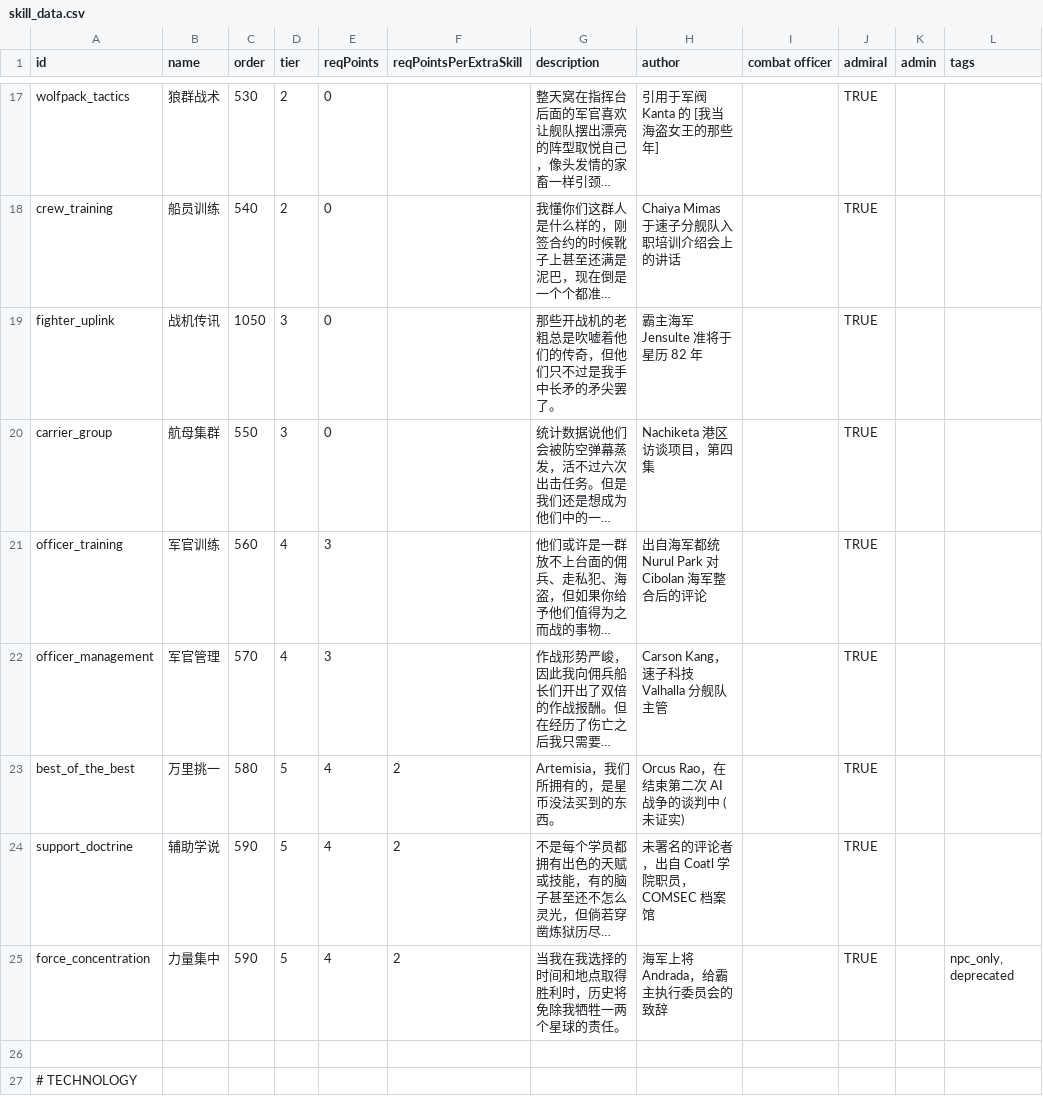
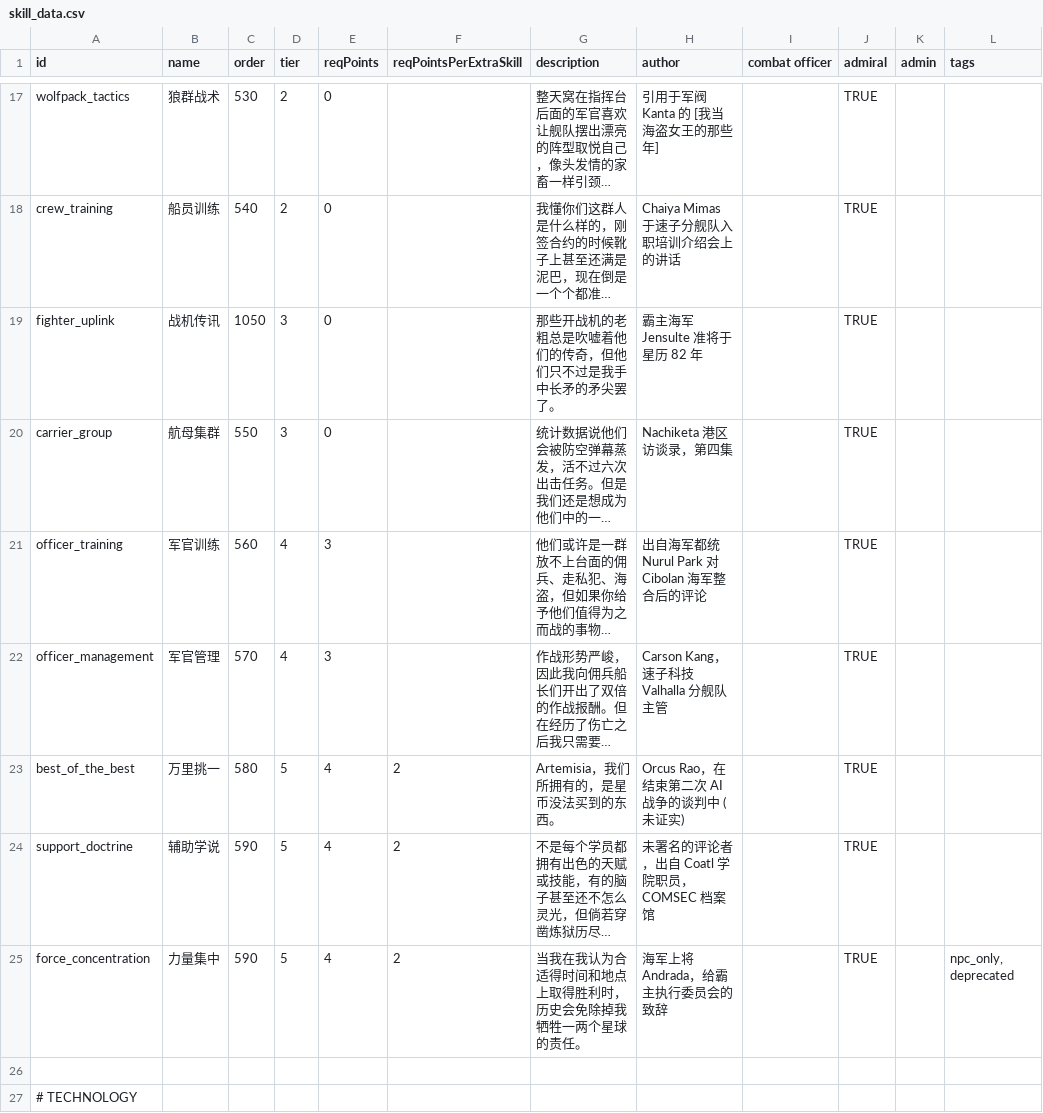
Before and after one commit to TruthOriginem/Starsector-0951-Localization, a CSV file: localization/data/characters/skills/skill_data.csv, drawn as a sheet; only a part is shown, gaps mark what is left out; long unchanged cells end in …; the diff covers the shown part only; the diff names each change by its address in the sheet, - before the commit and + after, or states it on an @@ line.

```diff
--- a/localization/data/characters/skills/skill_data.csv
+++ b/localization/data/characters/skills/skill_data.csv
-H20 (author): Nachiketa 港区访谈项目，第四集
+H20 (author): Nachiketa 港区访谈录，第四集
-G25 (description): 当我在我选择的时间和地点取得胜利时，历史将免除我牺牲一两个星球的责任。
+G25 (description): 当我在我认为合适得时间和地点上取得胜利时，历史会免除掉我牺牲一两个星球的责任。
```
Also changed, not shown: 13 edited cells elsewhere in this file, localization/data/hullmods/hull_mods.csv, 1 other file.
